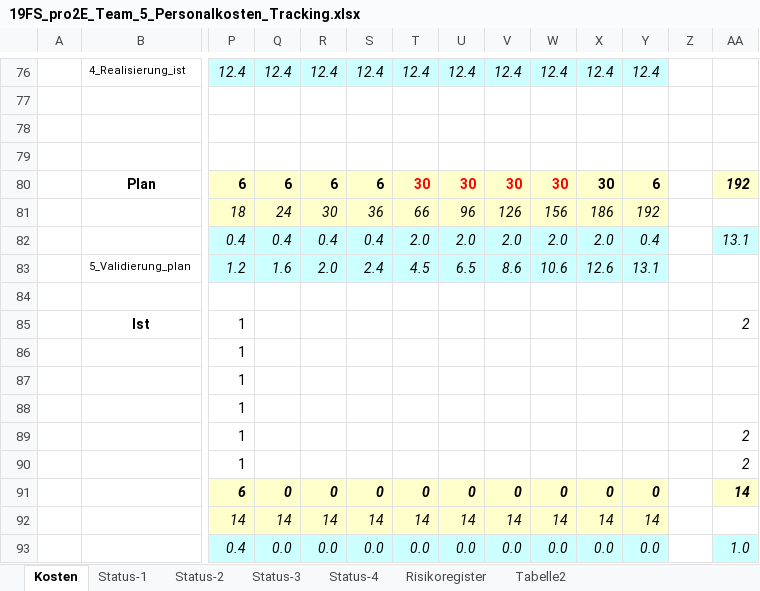
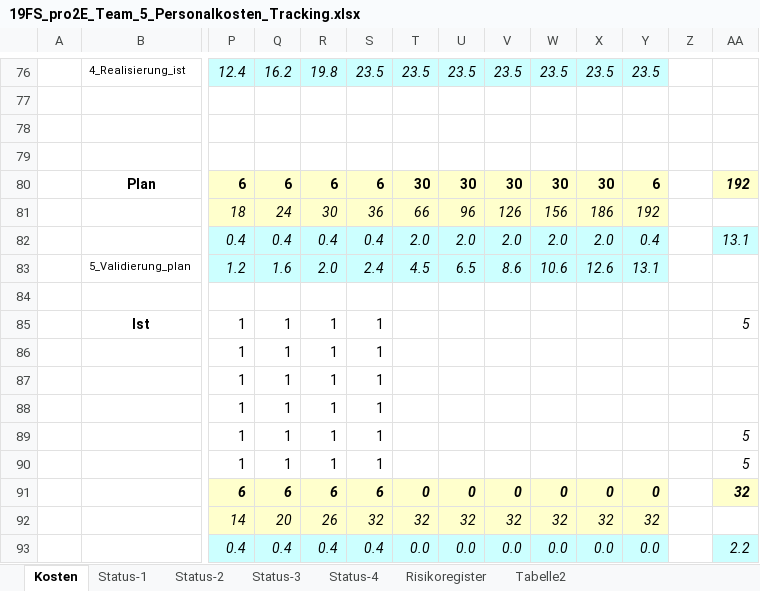
Before and after one commit to marinataborda/P2Organisation, an Excel workbook: Statusberichte/19FS_pro2E_Team_5_Personalkosten_Tracking.xlsx, sheet Kosten, drawn as a sheet; only a part is shown, gaps mark what is left out; values as stored, in another font and other column widths than the file's, no borders; the diff covers the shown part only; the diff names each change by its address in the sheet, - before the commit and + after, or states it on an @@ line.

```diff
--- a/Statusberichte/19FS_pro2E_Team_5_Personalkosten_Tracking.xlsx (sheet Kosten)
+++ b/Statusberichte/19FS_pro2E_Team_5_Personalkosten_Tracking.xlsx (sheet Kosten)
-Q76: 12.4
+Q76: 16.2
-R76: 12.4
+R76: 19.8
-S76: 12.4
+S76: 23.5
-T76: 12.4
+T76: 23.5
-U76: 12.4
+U76: 23.5
-V76: 12.4
+V76: 23.5
-W76: 12.4
+W76: 23.5
-X76: 12.4
+X76: 23.5
-Y76: 12.4
+Y76: 23.5
-T80:W80 text colour: #FF0000
+T80:W80 text colour: black
-Q85:Q90: (empty)
+Q85:Q90: 1
-R85:R90: (empty)
+R85:R90: 1
-S85:S90: (empty)
+S85:S90: 1
-AA85: 2
+AA85: 5
-AA89:AA90: 2
+AA89:AA90: 5
-Q91: 0
+Q91: 6
-R91: 0
+R91: 6
-S91: 0
+S91: 6
-AA91: 14
+AA91: 32
-Q92: 14
+Q92: 20
-R92: 14
+R92: 26
-S92: 14
+S92: 32
-T92: 14
+T92: 32
-U92: 14
+U92: 32
-V92: 14
+V92: 32
-W92: 14
+W92: 32
-X92: 14
+X92: 32
-Y92: 14
+Y92: 32
-Q93: 0.0
+Q93: 0.4
-R93: 0.0
+R93: 0.4
-S93: 0.0
+S93: 0.4
-AA93: 1.0
+AA93: 2.2
```
Also changed, not shown: 47 edited cells elsewhere in this sheet, charts or pictures.
